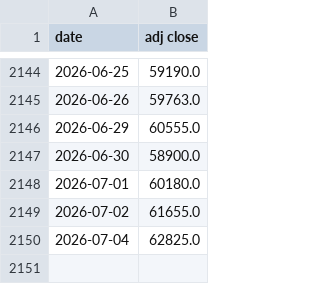
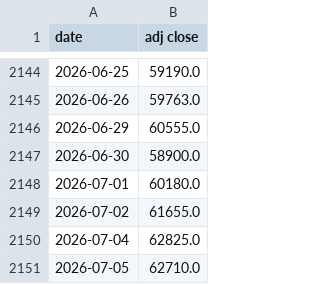
Before and after one commit to giacomomaggiore/leverage-ib-api, a CSV file: data/BTC=F.csv, drawn as a sheet; only a part is shown, gaps mark what is left out.

```diff
--- a/data/BTC=F.csv
+++ b/data/BTC=F.csv
@@ -2150 +2150,2 @@ date,adj close
 2026-07-04,62825.0
+2026-07-05,62710.0
```
Also changed, not shown: 4 other files.
